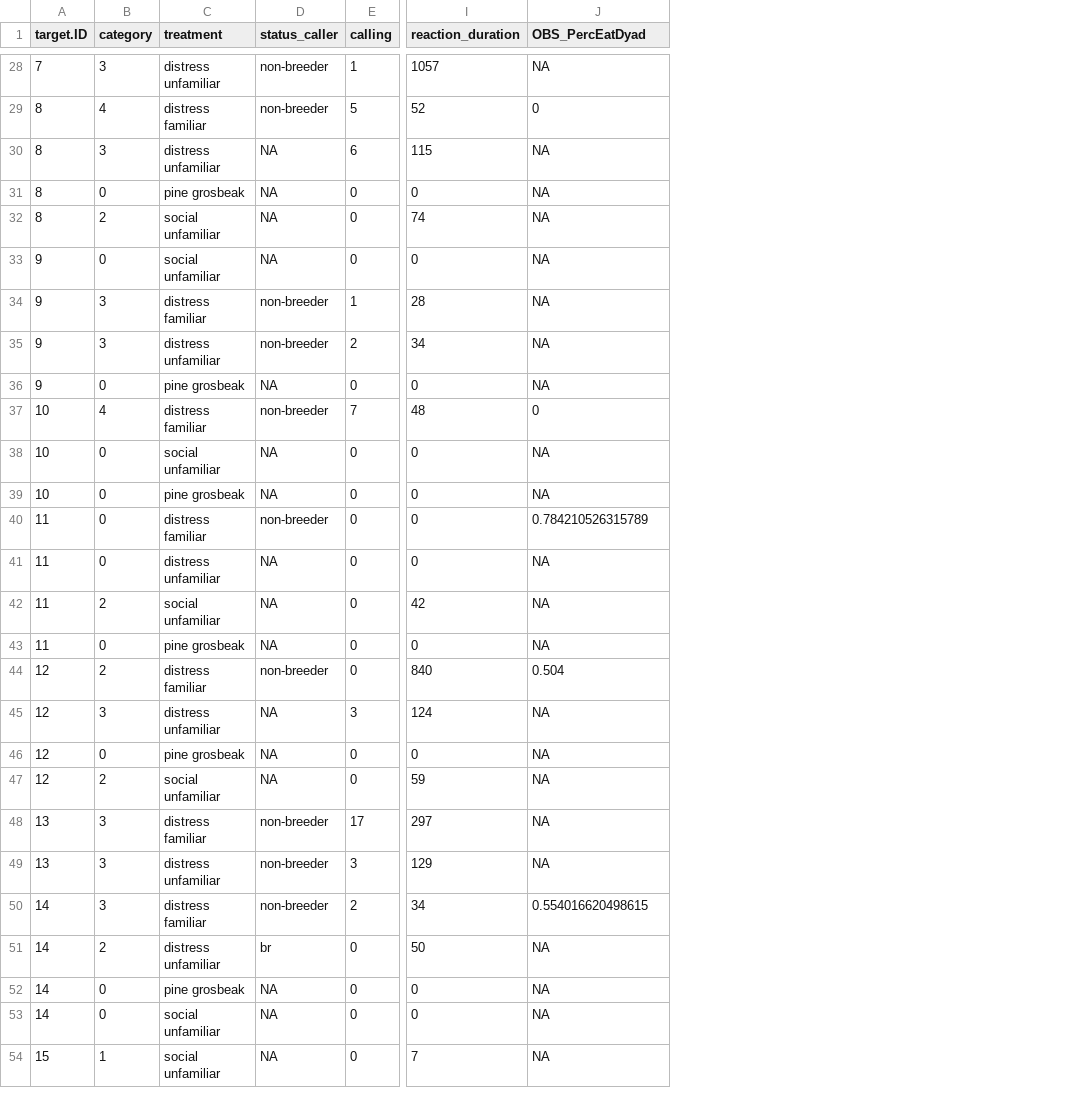
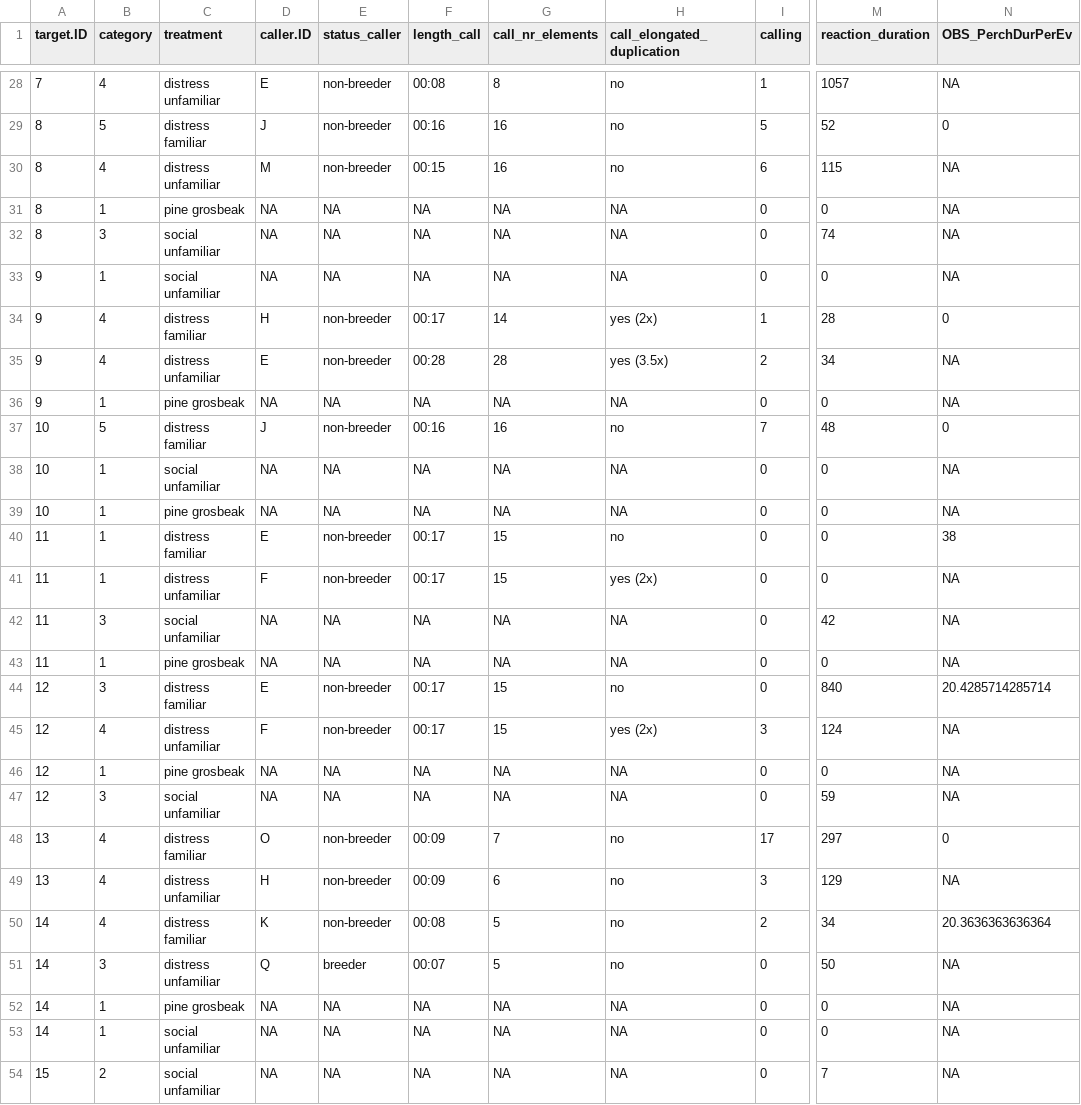
Before and after one commit to andrea-mel/jays_distress_2025, a CSV file: mydata.csv, drawn as a sheet; only a part is shown, gaps mark what is left out; addresses are those after the commit; the diff covers the shown part only; the diff names each change by its address in the sheet, - before the commit and + after, or states it on an @@ line.

```diff
--- a/mydata.csv
+++ b/mydata.csv
+column D (caller.ID), rows 28-54: E | J | M | NA | NA | NA | H | E | NA | J | NA | NA | E | F | NA | NA | E | F | NA | NA | O | H | K | Q | NA | NA | NA
+column F (length_call), rows 28-54: 00:08 | 00:16 | 00:15 | NA | NA | NA | 00:17 | 00:28 | NA | 00:16 | NA | NA | 00:17 | 00:17 | NA | NA | 00:17 | 00:17 | NA | NA | 00:09 | 00:09 | 00:08 | 00:07 | NA | NA | NA
+column G (call_nr_elements), rows 28-54: 8 | 16 | 16 | NA | NA | NA | 14 | 28 | NA | 16 | NA | NA | 15 | 15 | NA | NA | 15 | 15 | NA | NA | 7 | 6 | 5 | 5 | NA | NA | NA
+column H (call_elongated_duplication), rows 28-54: no | no | no | NA | NA | NA | yes (2x) | yes (3.5x) | NA | no | NA | NA | no | yes (2x) | NA | NA | no | yes (2x) | NA | NA | no | no | no | no | NA | NA | NA
-N1: OBS_PercEatDyad
+N1: OBS_PerchDurPerEv
-B28 (category): 3
+B28 (category): 4
-B29 (category): 4
+B29 (category): 5
-B30 (category): 3
+B30 (category): 4
-E30 (status_caller): NA
+E30 (status_caller): non-breeder
-B31 (category): 0
+B31 (category): 1
-B32 (category): 2
+B32 (category): 3
-B33 (category): 0
+B33 (category): 1
-B34:B35 (category): 3
+B34:B35 (category): 4
-N34 (OBS_PerchDurPerEv): NA
+N34 (OBS_PerchDurPerEv): 0
-B36 (category): 0
+B36 (category): 1
-B37 (category): 4
+B37 (category): 5
-B38:B41 (category): 0
+B38:B41 (category): 1
-N40 (OBS_PerchDurPerEv): 0.784210526315789
+N40 (OBS_PerchDurPerEv): 38
-E41 (status_caller): NA
+E41 (status_caller): non-breeder
-B42 (category): 2
+B42 (category): 3
-B43 (category): 0
+B43 (category): 1
-B44 (category): 2
+B44 (category): 3
-N44 (OBS_PerchDurPerEv): 0.504
+N44 (OBS_PerchDurPerEv): 20.4285714285714
-B45 (category): 3
+B45 (category): 4
-E45 (status_caller): NA
+E45 (status_caller): non-breeder
-B46 (category): 0
+B46 (category): 1
-B47 (category): 2
+B47 (category): 3
-B48:B50 (category): 3
+B48:B50 (category): 4
-N48 (OBS_PerchDurPerEv): NA
+N48 (OBS_PerchDurPerEv): 0
-N50 (OBS_PerchDurPerEv): 0.554016620498615
+N50 (OBS_PerchDurPerEv): 20.3636363636364
-B51 (category): 2
+B51 (category): 3
-E51 (status_caller): br
+E51 (status_caller): breeder
-B52:B53 (category): 0
+B52:B53 (category): 1
-B54 (category): 1
+B54 (category): 2
```
Also changed, not shown: 94 edited cells elsewhere in this file.
